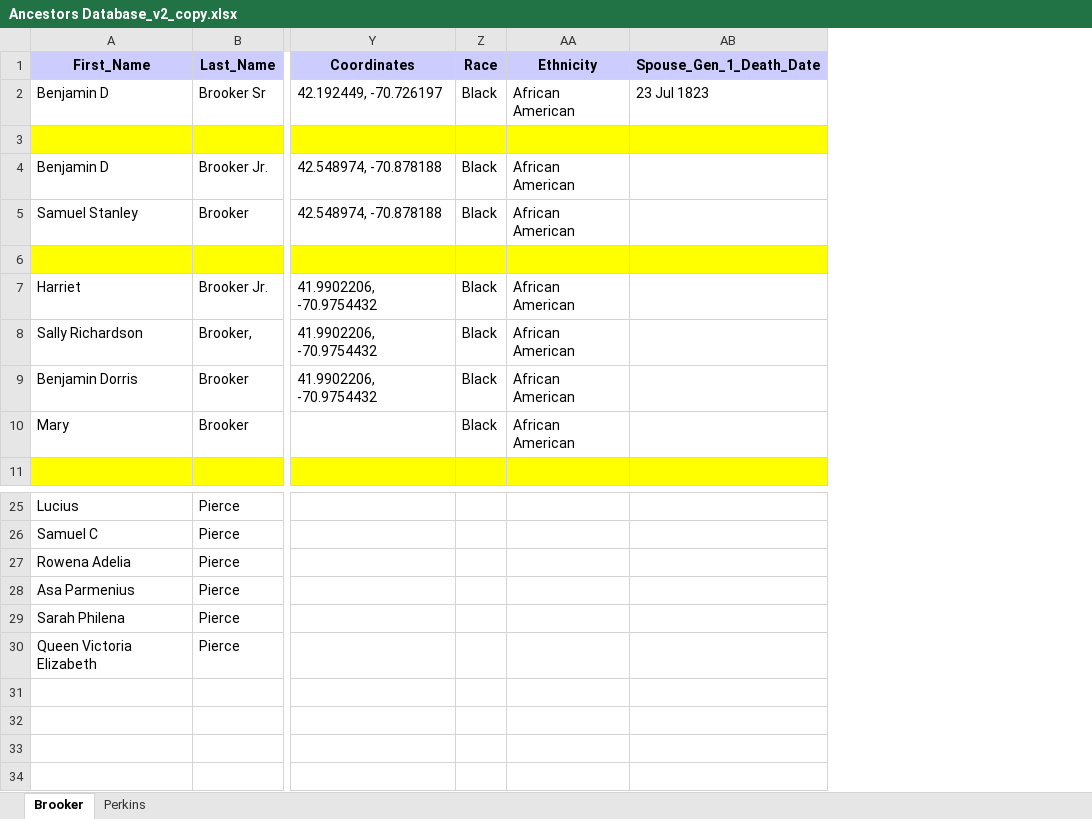
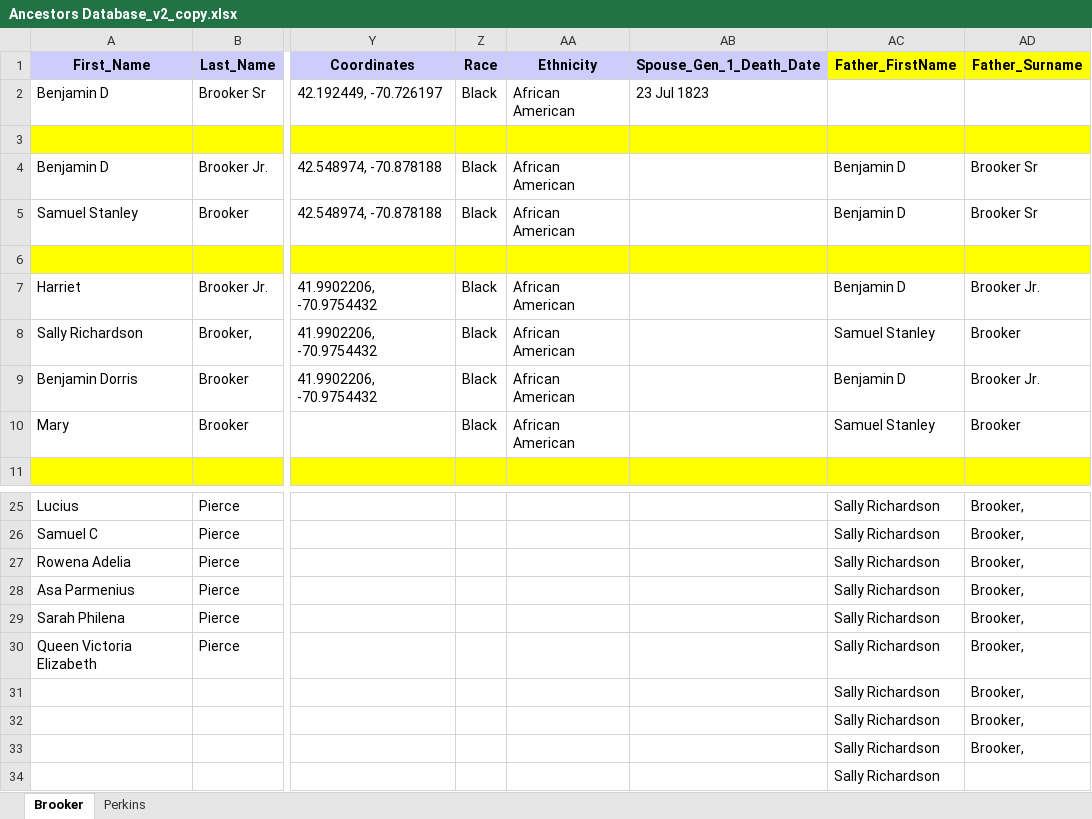
Before and after one commit to osamahabib5/compile_bon_records, an Excel workbook: Ancestors Database_v2_copy.xlsx, sheet Brooker, drawn as a sheet; only a part is shown, gaps mark what is left out; values as stored, in another font and other column widths than the file's, no borders; 1 other sheet too large or unreadable and not compared; rows hold the shown columns only; the diff names each change by its address in the sheet, - before the commit and + after, or states it on an @@ line.

Commit message:
added father information to the tables

```diff
--- a/Ancestors Database_v2_copy.xlsx (sheet Brooker)
+++ b/Ancestors Database_v2_copy.xlsx (sheet Brooker)
+column AC, rows 1-10: Father_FirstName |  |  | Benjamin D | Benjamin D |  | Benjamin D | Samuel Stanley | Benjamin D | Samuel Stanley; rows 25-30: all Sally Richardson
+column AD, rows 1-10: Father_Surname |  |  | Brooker Sr | Brooker Sr |  | Brooker Jr. | Brooker | Brooker Jr. | Brooker; rows 25-30: all Brooker,
+row 31:  |  |  |  |  |  | Sally Richardson | Brooker,
+row 32:  |  |  |  |  |  | Sally Richardson | Brooker,
+row 33:  |  |  |  |  |  | Sally Richardson | Brooker,
+row 34:  |  |  |  |  |  | Sally Richardson
```
Also changed, not shown: 3 other files.
